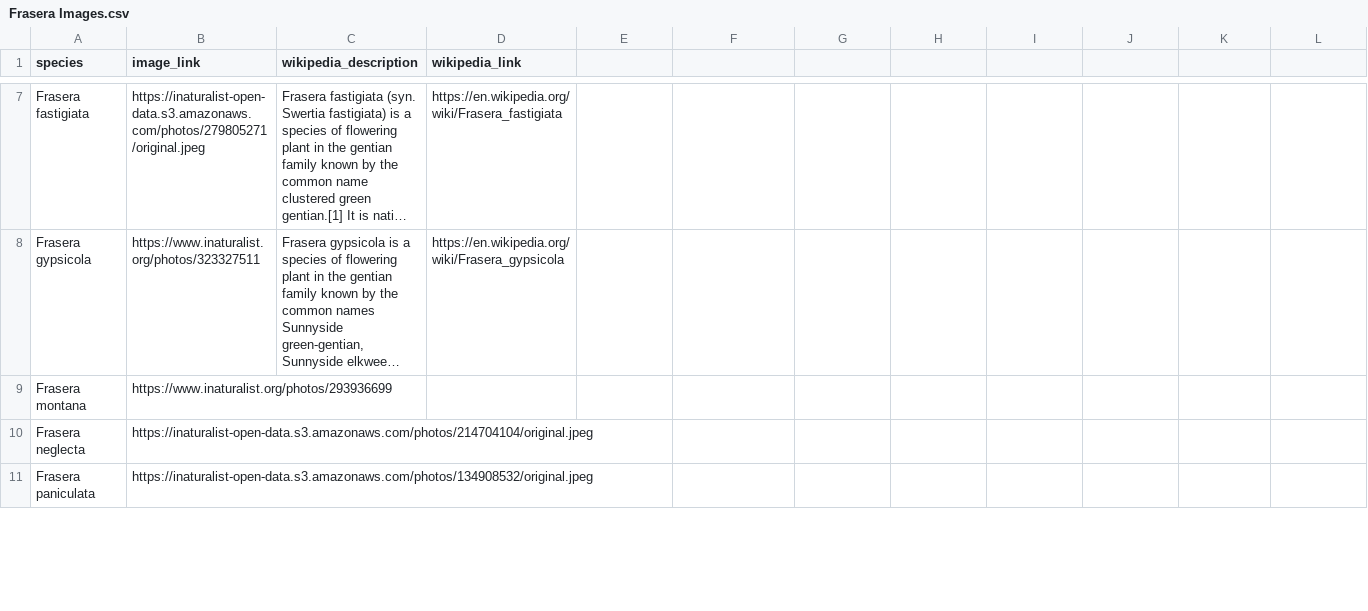
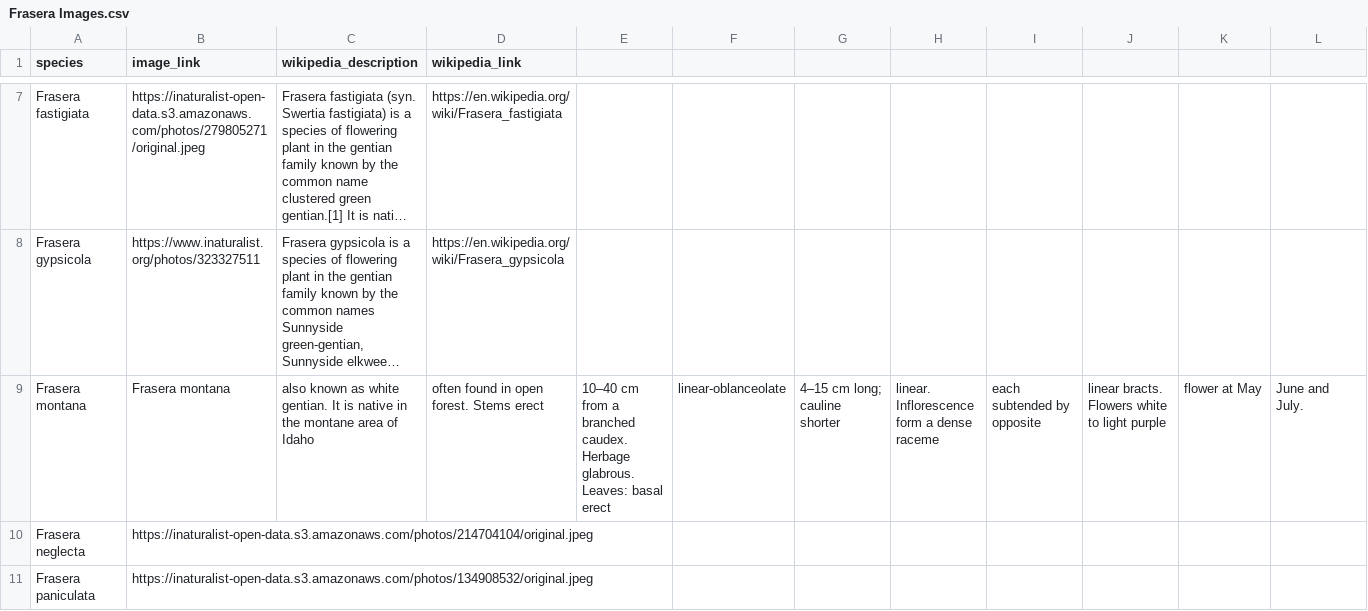
Before and after one commit to weiangela/STAT679_Frasera_Project, a CSV file: data/Frasera Images.csv, drawn as a sheet; only a part is shown, gaps mark what is left out; long unchanged cells end in …; the diff covers the shown part only; the diff names each change by its address in the sheet, - before the commit and + after, or states it on an @@ line.

Commit message:
Update Frasera Images.csv
Add description for F. Montana

```diff
--- a/data/Frasera Images.csv
+++ b/data/Frasera Images.csv
-B9 (image_link): https://www.inaturalist.org/photos/293936699
+B9 (image_link): Frasera montana
-C9 (wikipedia_description): (empty)
+C9 (wikipedia_description): also known as white gentian. It is native in the montane area of Idaho
-D9 (wikipedia_link): (empty)
+D9 (wikipedia_link): often found in open forest. Stems erect
-E9: (empty)
+E9: 10–40 cm from a branched caudex. Herbage glabrous. Leaves: basal erect
-F9: (empty)
+F9: linear-oblanceolate
-G9: (empty)
+G9: 4–15 cm long; cauline shorter
-H9: (empty)
+H9: linear. Inflorescence form a dense raceme
-I9: (empty)
+I9: each subtended by opposite
-J9: (empty)
+J9: linear bracts. Flowers white to light purple
-K9: (empty)
+K9: flower at May
-L9: (empty)
+L9: June and July.
```
Also changed, not shown: 1 edited cell elsewhere in this file.
